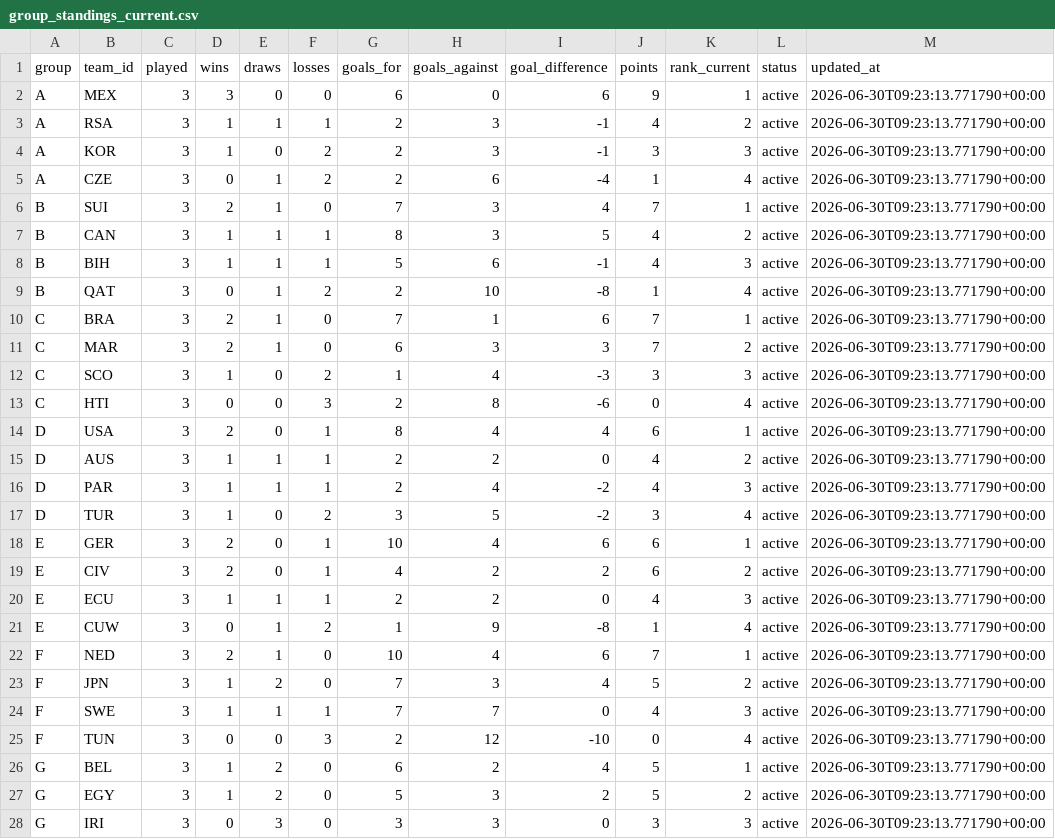
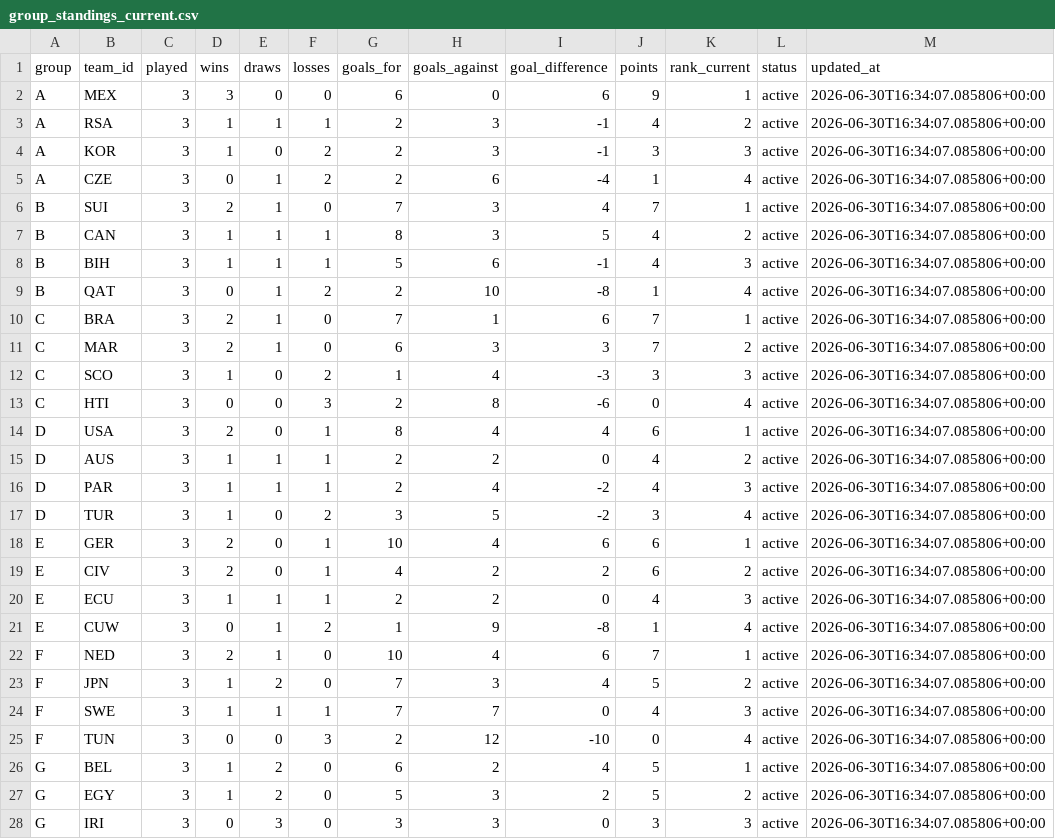
Before and after one commit to edgarsierra-gt/mundial-2026-predictor, a CSV file: data/processed/group_standings_current.csv, drawn as a sheet; only a part is shown; the diff covers the shown part only.

```diff
--- a/data/processed/group_standings_current.csv
+++ b/data/processed/group_standings_current.csv
@@ -1,28 +1,28 @@
 group,team_id,played,wins,draws,losses,goals_for,goals_against,goal_difference,points,rank_current,status,updated_at
-A,MEX,3,3,0,0,6,0,6,9,1,active,2026-06-30T09:23:13.771790+00:00
-A,RSA,3,1,1,1,2,3,-1,4,2,active,2026-06-30T09:23:13.771790+00:00
-A,KOR,3,1,0,2,2,3,-1,3,3,active,2026-06-30T09:23:13.771790+00:00
-A,CZE,3,0,1,2,2,6,-4,1,4,active,2026-06-30T09:23:13.771790+00:00
-B,SUI,3,2,1,0,7,3,4,7,1,active,2026-06-30T09:23:13.771790+00:00
-B,CAN,3,1,1,1,8,3,5,4,2,active,2026-06-30T09:23:13.771790+00:00
-B,BIH,3,1,1,1,5,6,-1,4,3,active,2026-06-30T09:23:13.771790+00:00
-B,QAT,3,0,1,2,2,10,-8,1,4,active,2026-06-30T09:23:13.771790+00:00
-C,BRA,3,2,1,0,7,1,6,7,1,active,2026-06-30T09:23:13.771790+00:00
-C,MAR,3,2,1,0,6,3,3,7,2,active,2026-06-30T09:23:13.771790+00:00
-C,SCO,3,1,0,2,1,4,-3,3,3,active,2026-06-30T09:23:13.771790+00:00
-C,HTI,3,0,0,3,2,8,-6,0,4,active,2026-06-30T09:23:13.771790+00:00
-D,USA,3,2,0,1,8,4,4,6,1,active,2026-06-30T09:23:13.771790+00:00
-D,AUS,3,1,1,1,2,2,0,4,2,active,2026-06-30T09:23:13.771790+00:00
-D,PAR,3,1,1,1,2,4,-2,4,3,active,2026-06-30T09:23:13.771790+00:00
-D,TUR,3,1,0,2,3,5,-2,3,4,active,2026-06-30T09:23:13.771790+00:00
-E,GER,3,2,0,1,10,4,6,6,1,active,2026-06-30T09:23:13.771790+00:00
-E,CIV,3,2,0,1,4,2,2,6,2,active,2026-06-30T09:23:13.771790+00:00
-E,ECU,3,1,1,1,2,2,0,4,3,active,2026-06-30T09:23:13.771790+00:00
-E,CUW,3,0,1,2,1,9,-8,1,4,active,2026-06-30T09:23:13.771790+00:00
-F,NED,3,2,1,0,10,4,6,7,1,active,2026-06-30T09:23:13.771790+00:00
-F,JPN,3,1,2,0,7,3,4,5,2,active,2026-06-30T09:23:13.771790+00:00
-F,SWE,3,1,1,1,7,7,0,4,3,active,2026-06-30T09:23:13.771790+00:00
-F,TUN,3,0,0,3,2,12,-10,0,4,active,2026-06-30T09:23:13.771790+00:00
-G,BEL,3,1,2,0,6,2,4,5,1,active,2026-06-30T09:23:13.771790+00:00
-G,EGY,3,1,2,0,5,3,2,5,2,active,2026-06-30T09:23:13.771790+00:00
-G,IRI,3,0,3,0,3,3,0,3,3,active,2026-06-30T09:23:13.771790+00:00
+A,MEX,3,3,0,0,6,0,6,9,1,active,2026-06-30T16:34:07.085806+00:00
+A,RSA,3,1,1,1,2,3,-1,4,2,active,2026-06-30T16:34:07.085806+00:00
+A,KOR,3,1,0,2,2,3,-1,3,3,active,2026-06-30T16:34:07.085806+00:00
+A,CZE,3,0,1,2,2,6,-4,1,4,active,2026-06-30T16:34:07.085806+00:00
+B,SUI,3,2,1,0,7,3,4,7,1,active,2026-06-30T16:34:07.085806+00:00
+B,CAN,3,1,1,1,8,3,5,4,2,active,2026-06-30T16:34:07.085806+00:00
+B,BIH,3,1,1,1,5,6,-1,4,3,active,2026-06-30T16:34:07.085806+00:00
+B,QAT,3,0,1,2,2,10,-8,1,4,active,2026-06-30T16:34:07.085806+00:00
+C,BRA,3,2,1,0,7,1,6,7,1,active,2026-06-30T16:34:07.085806+00:00
+C,MAR,3,2,1,0,6,3,3,7,2,active,2026-06-30T16:34:07.085806+00:00
+C,SCO,3,1,0,2,1,4,-3,3,3,active,2026-06-30T16:34:07.085806+00:00
+C,HTI,3,0,0,3,2,8,-6,0,4,active,2026-06-30T16:34:07.085806+00:00
+D,USA,3,2,0,1,8,4,4,6,1,active,2026-06-30T16:34:07.085806+00:00
+D,AUS,3,1,1,1,2,2,0,4,2,active,2026-06-30T16:34:07.085806+00:00
+D,PAR,3,1,1,1,2,4,-2,4,3,active,2026-06-30T16:34:07.085806+00:00
+D,TUR,3,1,0,2,3,5,-2,3,4,active,2026-06-30T16:34:07.085806+00:00
+E,GER,3,2,0,1,10,4,6,6,1,active,2026-06-30T16:34:07.085806+00:00
+E,CIV,3,2,0,1,4,2,2,6,2,active,2026-06-30T16:34:07.085806+00:00
+E,ECU,3,1,1,1,2,2,0,4,3,active,2026-06-30T16:34:07.085806+00:00
+E,CUW,3,0,1,2,1,9,-8,1,4,active,2026-06-30T16:34:07.085806+00:00
+F,NED,3,2,1,0,10,4,6,7,1,active,2026-06-30T16:34:07.085806+00:00
+F,JPN,3,1,2,0,7,3,4,5,2,active,2026-06-30T16:34:07.085806+00:00
+F,SWE,3,1,1,1,7,7,0,4,3,active,2026-06-30T16:34:07.085806+00:00
+F,TUN,3,0,0,3,2,12,-10,0,4,active,2026-06-30T16:34:07.085806+00:00
+G,BEL,3,1,2,0,6,2,4,5,1,active,2026-06-30T16:34:07.085806+00:00
+G,EGY,3,1,2,0,5,3,2,5,2,active,2026-06-30T16:34:07.085806+00:00
+G,IRI,3,0,3,0,3,3,0,3,3,active,2026-06-30T16:34:07.085806+00:00
```
Also changed, not shown: 21 edited cells elsewhere in this file, data/processed/match_results_real.csv, data/processed/prediction_audit.csv, 11 other files.
